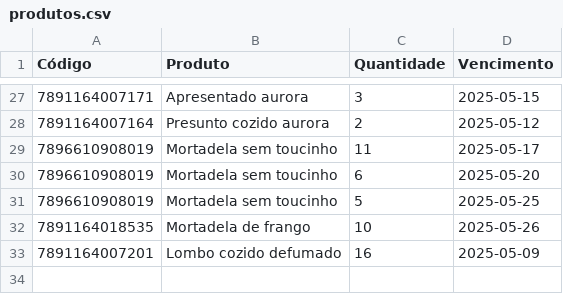
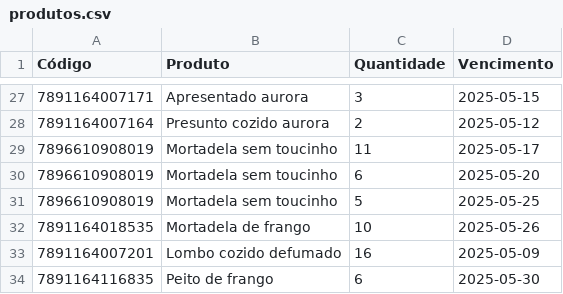
Before and after one commit to andrei-lima/produtos-dados, a CSV file: produtos.csv, drawn as a sheet; only a part is shown, gaps mark what is left out; the diff names each change by its address in the sheet, - before the commit and + after, or states it on an @@ line.

Commit message:
Atualizando produtos

```diff
--- a/produtos.csv
+++ b/produtos.csv
+row 34: 7891164116835 | Peito de frango | 6 | 2025-05-30
```
